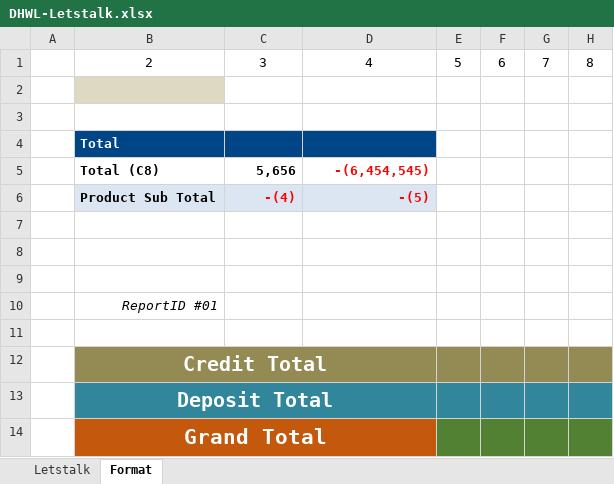
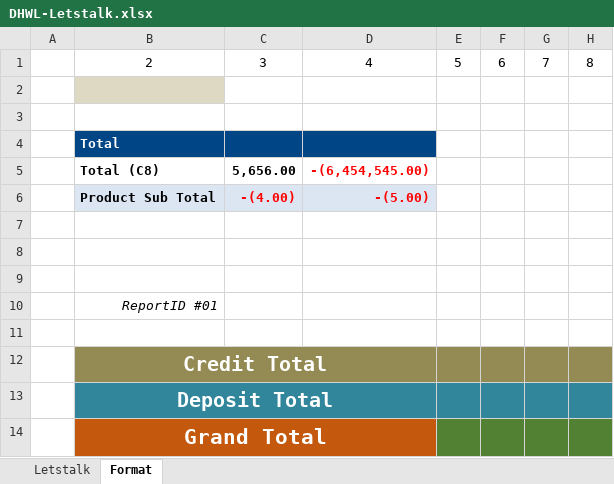
Before and after one commit to starixvn/nap-automail_Fanex.DW.AutoMailReport.ServiceNew, an Excel workbook: DHWL/src/Fanex.DailyDHWL.Executing/Templates/DHWL-Letstalk.xlsx, sheet Format, drawn as a sheet; only a part is shown; values as stored, in another font and other column widths than the file's, no borders; the diff names each change by its address in the sheet, - before the commit and + after, or states it on an @@ line.

```diff
--- a/DHWL/src/Fanex.DailyDHWL.Executing/Templates/DHWL-Letstalk.xlsx (sheet Format)
+++ b/DHWL/src/Fanex.DailyDHWL.Executing/Templates/DHWL-Letstalk.xlsx (sheet Format)
-C5: 5,656
+C5: 5,656.00
-D5: -(6,454,545)
+D5: -(6,454,545.00)
-C6: -(4)
+C6: -(4.00)
-D6: -(5)
+D6: -(5.00)
```
Also changed, not shown: DHWL/src/Fanex.MonthlyDHWL.Executing/Templates/DHWL-Letstalk.xlsx, 3 other files.
